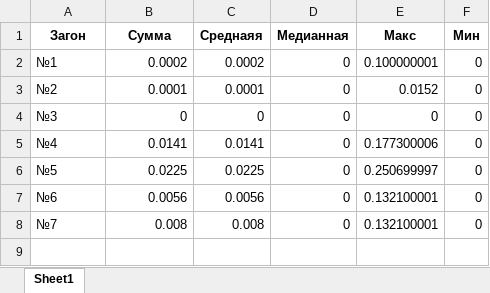
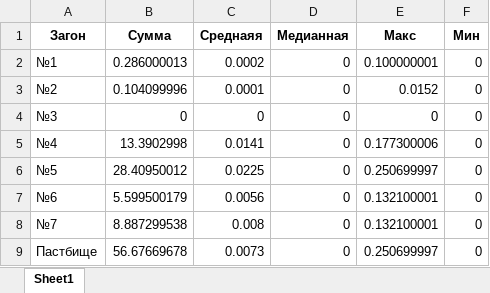
Before and after one commit to Yerlan999/CowsGPSTracker-KazATU, an Excel workbook: new_modules/Summary_2022-06-09_L2A.xlsx, sheet Sheet1, drawn as a sheet; values as stored, in another font and other column widths than the file's, no borders; the diff names each change by its address in the sheet, - before the commit and + after, or states it on an @@ line.

```diff
--- a/new_modules/Summary_2022-06-09_L2A.xlsx (sheet Sheet1)
+++ b/new_modules/Summary_2022-06-09_L2A.xlsx (sheet Sheet1)
-B2 (Сумма): 0.0002
+B2 (Сумма): 0.286000013
-B3 (Сумма): 0.0001
+B3 (Сумма): 0.104099996
-B5 (Сумма): 0.0141
+B5 (Сумма): 13.3902998
-B6 (Сумма): 0.0225
+B6 (Сумма): 28.40950012
-B7 (Сумма): 0.0056
+B7 (Сумма): 5.599500179
-B8 (Сумма): 0.008
+B8 (Сумма): 8.887299538
+row 9: Пастбище | 56.67669678 | 0.0073 | 0 | 0.250699997 | 0
```
Also changed, not shown: new_modules/Summary_2022-06-09_L1C.xlsx, new_modules/Summary_2022-08-05_L1C.xlsx, 11 other files.
